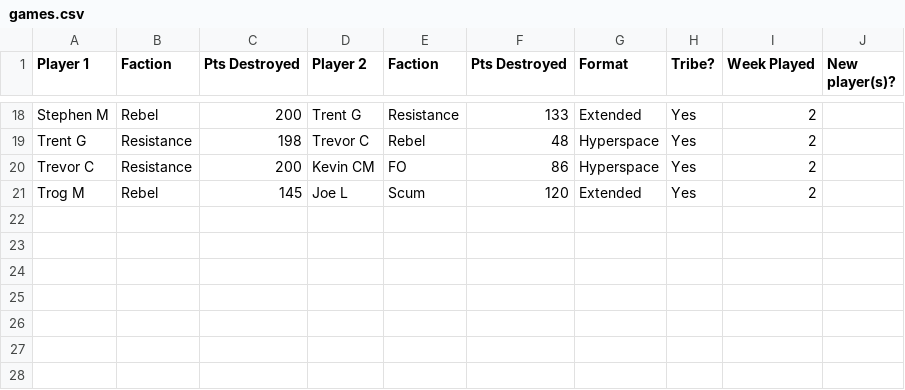
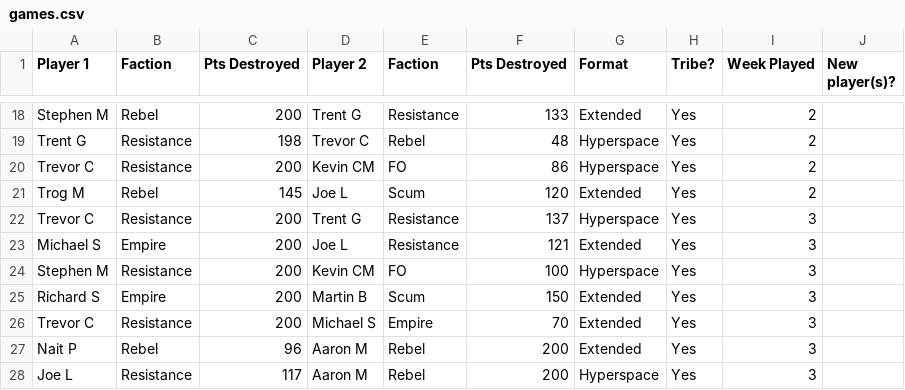
Before and after one commit to outer-rim-league/outer-rim-league.github.io, a CSV file: python/games.csv, drawn as a sheet; only a part is shown, gaps mark what is left out; the diff names each change by its address in the sheet, - before the commit and + after, or states it on an @@ line.

```diff
--- a/python/games.csv
+++ b/python/games.csv
+row 22: Trevor C | Resistance | 200 | Trent G | Resistance | 137 | Hyperspace | Yes | 3
+row 23: Michael S | Empire | 200 | Joe L | Resistance | 121 | Extended | Yes | 3
+row 24: Stephen M | Resistance | 200 | Kevin CM | FO | 100 | Hyperspace | Yes | 3
+row 25: Richard S | Empire | 200 | Martin B | Scum | 150 | Extended | Yes | 3
+row 26: Trevor C | Resistance | 200 | Michael S | Empire | 70 | Extended | Yes | 3
+row 27: Nait P | Rebel | 96 | Aaron M | Rebel | 200 | Extended | Yes | 3
+row 28: Joe L | Resistance | 117 | Aaron M | Rebel | 200 | Hyperspace | Yes | 3
```
Also changed, not shown: 6 other files.
